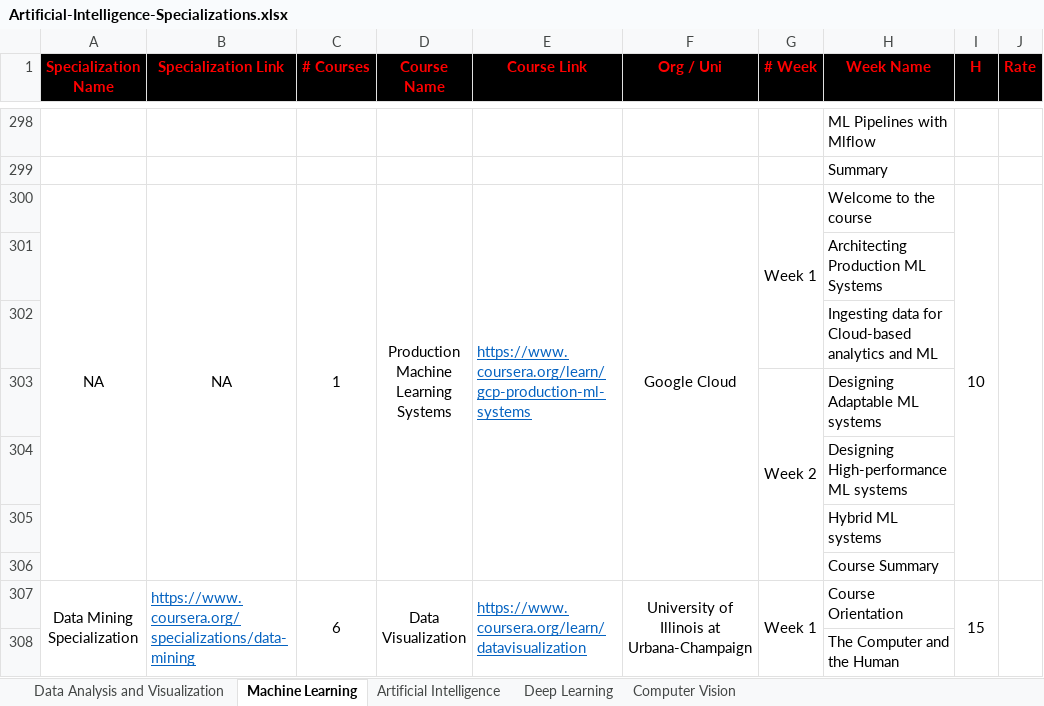
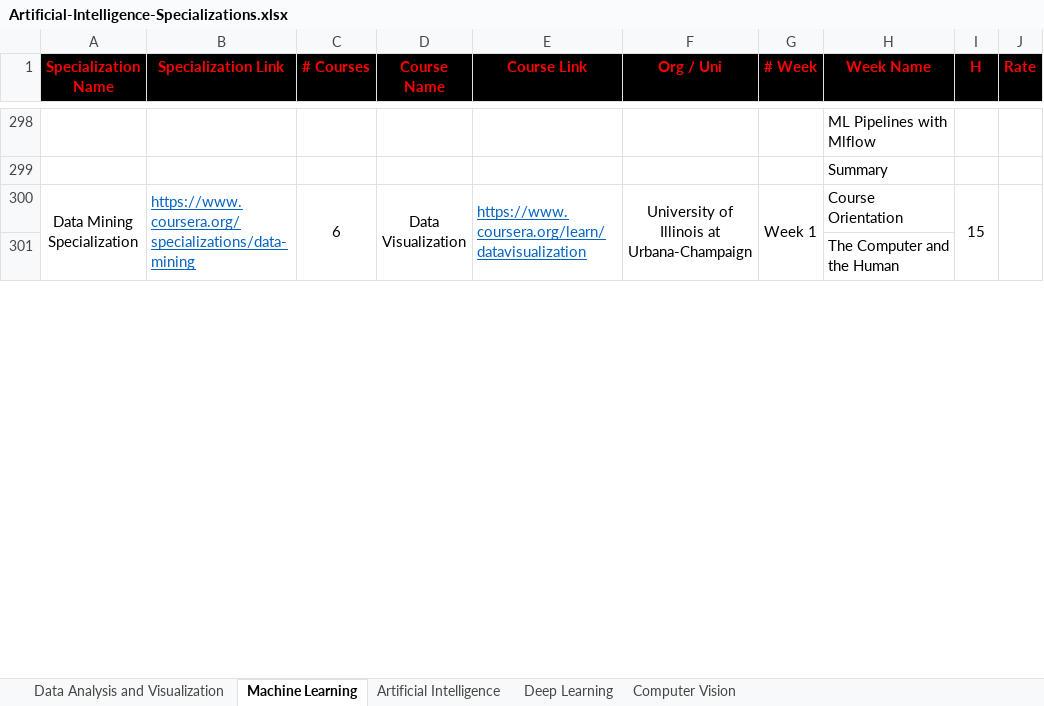
Before and after one commit to cs-MohamedAyman/eLearning-Platforms, an Excel workbook: Artificial-Intelligence-Specializations/Artificial-Intelligence-Specializations.xlsx, sheet Machine Learning, drawn as a sheet; only a part is shown, gaps mark what is left out; values as stored, in another font and other column widths than the file's, no borders; the diff names each change by its address in the sheet, - before the commit and + after, or states it on an @@ line.

Commit message:
version 2021

```diff
--- a/Artificial-Intelligence-Specializations/Artificial-Intelligence-Specializations.xlsx (sheet Machine Learning)
+++ b/Artificial-Intelligence-Specializations/Artificial-Intelligence-Specializations.xlsx (sheet Machine Learning)
-row 300: NA | NA | 1 | Production Machine Learning Systems | https://www.coursera.org/learn/gcp-production-ml-systems | Google Cloud | Week 1 | Welcome to the course | 10
-row 301:  |  |  |  |  |  |  | Architecting Production ML Systems
-row 302:  |  |  |  |  |  |  | Ingesting data for Cloud-based analytics and ML
-row 303:  |  |  |  |  |  | Week 2 | Designing Adaptable ML systems
-row 304:  |  |  |  |  |  |  | Designing High-performance ML systems
-row 305:  |  |  |  |  |  |  | Hybrid ML systems
-row 306:  |  |  |  |  |  |  | Course Summary
```
